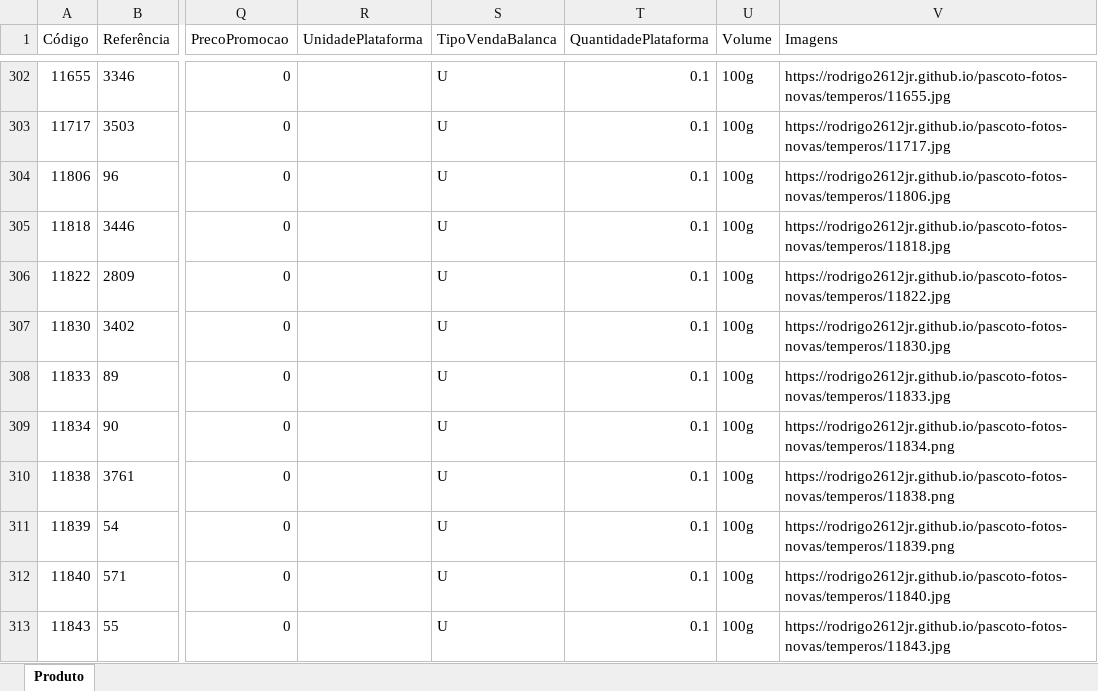
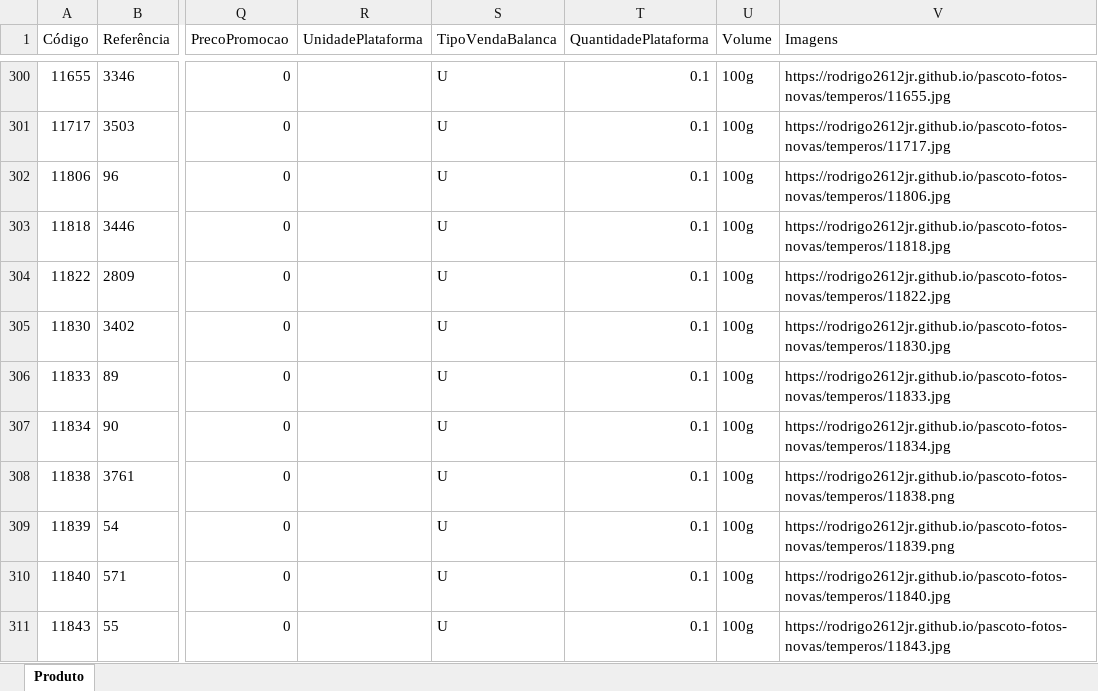
Before and after one commit to Rodrigo2612jr/pascoto-fotos-novas, an Excel workbook: PLANILHA-FOTOS-NOVAS-355.xlsx, sheet Produto, drawn as a sheet; only a part is shown, gaps mark what is left out; values as stored, in another font and other column widths than the file's, no borders; addresses are those after the commit; the diff covers the shown part only; the diff names each change by its address in the sheet, - before the commit and + after, or states it on an @@ line.

```diff
--- a/PLANILHA-FOTOS-NOVAS-355.xlsx (sheet Produto)
+++ b/PLANILHA-FOTOS-NOVAS-355.xlsx (sheet Produto)
-V307 (Imagens): https://rodrigo2612jr.github.io/pascoto-fotos-novas/temperos/11834.png
+V307 (Imagens): https://rodrigo2612jr.github.io/pascoto-fotos-novas/temperos/11834.jpg
```
Also changed, not shown: 2 removed rows and 3 edited cells elsewhere in this sheet, 10 other files.
